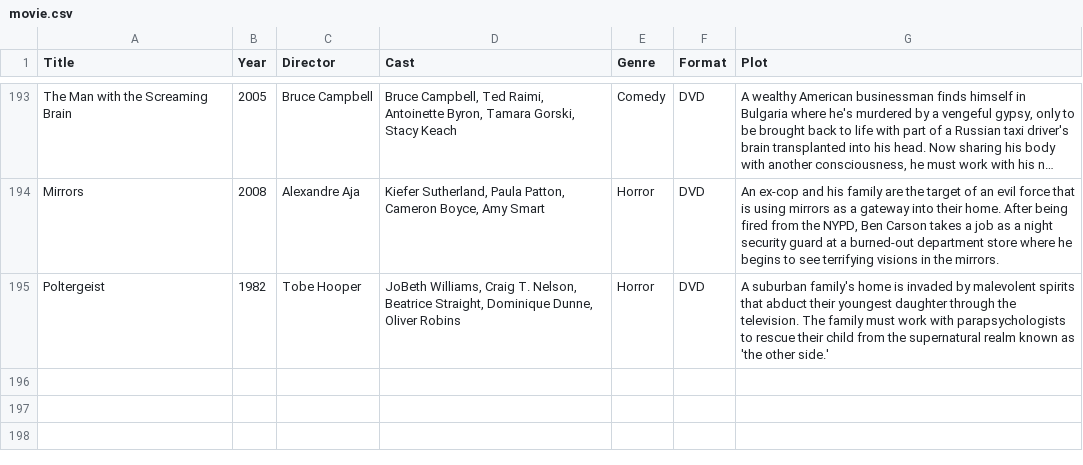
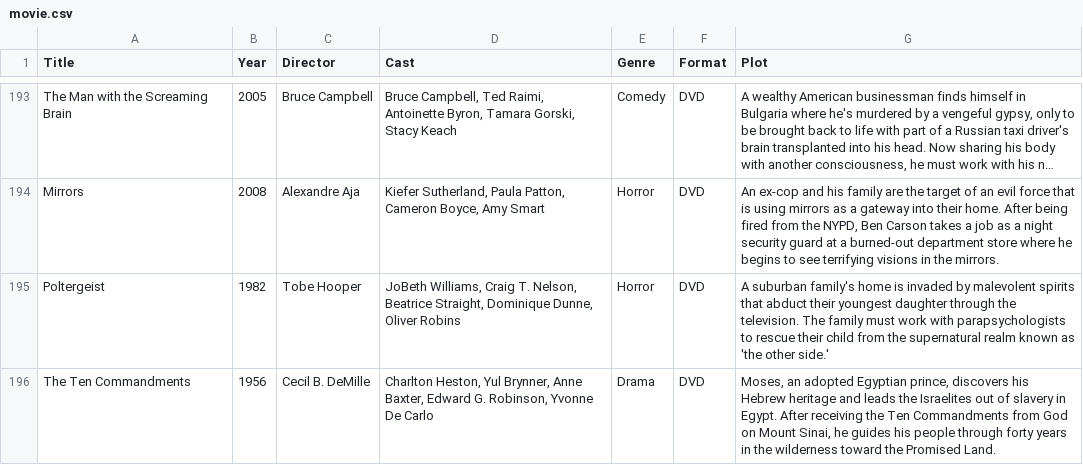
Before and after one commit to Darkstre/movie-collection, a CSV file: movie.csv, drawn as a sheet; only a part is shown, gaps mark what is left out; long unchanged cells end in …; the diff names each change by its address in the sheet, - before the commit and + after, or states it on an @@ line.

Commit message:
Added movie: The Ten Commandments - 2026-03-05 21:47:45

```diff
--- a/movie.csv
+++ b/movie.csv
+row 196: The Ten Commandments | 1956 | Cecil B. DeMille | Charlton Heston, Yul Brynner, Anne Baxter, Edward G. Robinson, Yvonne De Carlo | Drama | DVD | Moses, an adopted Egyptian prince, discovers his Hebrew heritage and leads the Israelites out of slavery in Egypt. After receiving the Ten Commandments from God on Mount Sinai, he guides his people through forty years in the wilderness toward the Promised Land.
```
